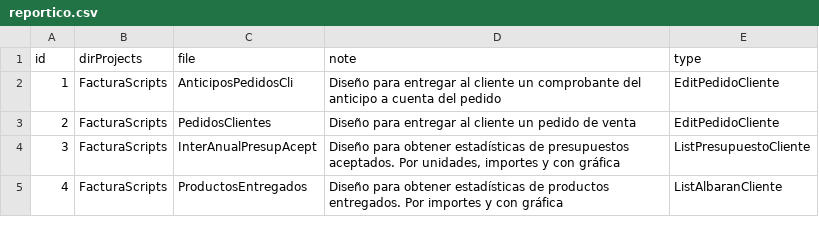
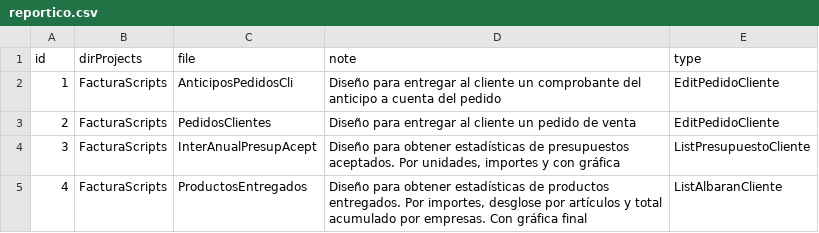
Before and after one commit to Jorge-Prebac/AdmReportico, a CSV file: Data/Lang/ES/reportico.csv, drawn as a sheet.

Commit message:
Tarea #2561 Varios cambios y correcciones
Tarea #2561: Modificado informe "ProductosEntregados.xml"; No se estab mostrando la página "ListReportico" en la lista de permisos para usuarios; Modificado el "primaryColumn" a "file"; Modificado el control de los permisos de usuarios mediante la clase Session; y otras correcciones menores.

```diff
--- a/Data/Lang/ES/reportico.csv
+++ b/Data/Lang/ES/reportico.csv
@@ -4,2 +4,2 @@ id;dirProjects;file;note;type
 3;FacturaScripts;InterAnualPresupAcept;Diseño para obtener estadísticas de presupuestos aceptados. Por unidades, importes y con gráfica;ListPresupuestoCliente
-4;FacturaScripts;ProductosEntregados;Diseño para obtener estadísticas de productos entregados. Por importes y con gráfica;ListAlbaranCliente
+4;FacturaScripts;ProductosEntregados;Diseño para obtener estadísticas de productos entregados. Por importes, desglose por artículos y total acumulado por empresas. Con gráfica final;ListAlbaranCliente
```
Also changed, not shown: 29 other files.
